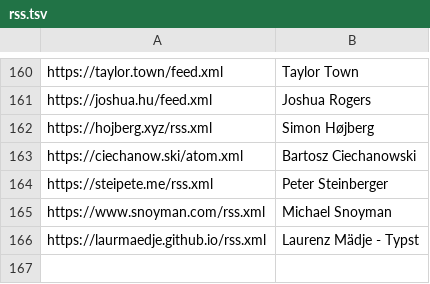
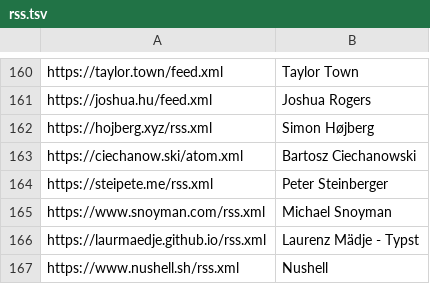
Before and after one commit to mitchpaulus/dotfiles, a TSV file: rss.tsv, drawn as a sheet; only a part is shown, gaps mark what is left out; the diff names each change by its address in the sheet, - before the commit and + after, or states it on an @@ line.

Commit message:
Update RSS

```diff
--- a/rss.tsv
+++ b/rss.tsv
+row 167: https://www.nushell.sh/rss.xml | Nushell
```
